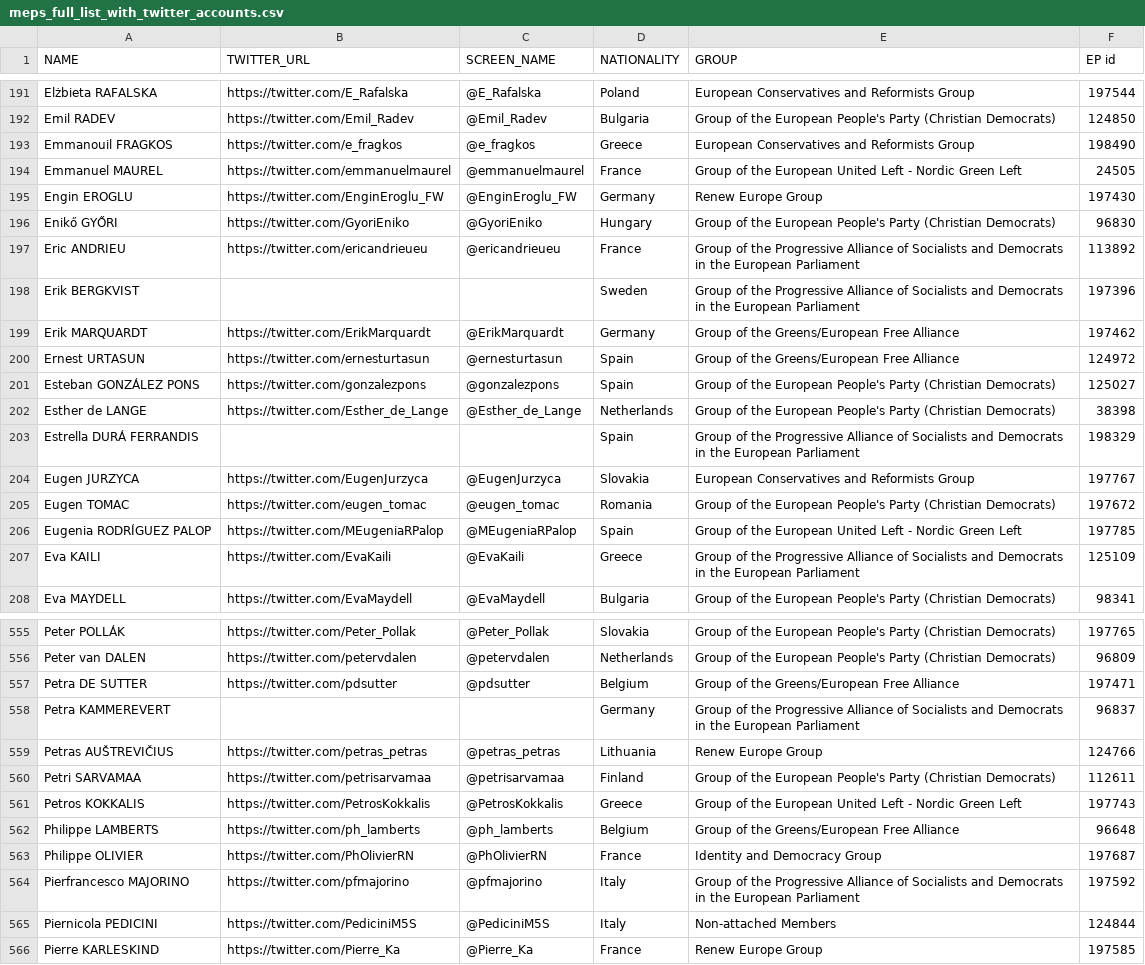
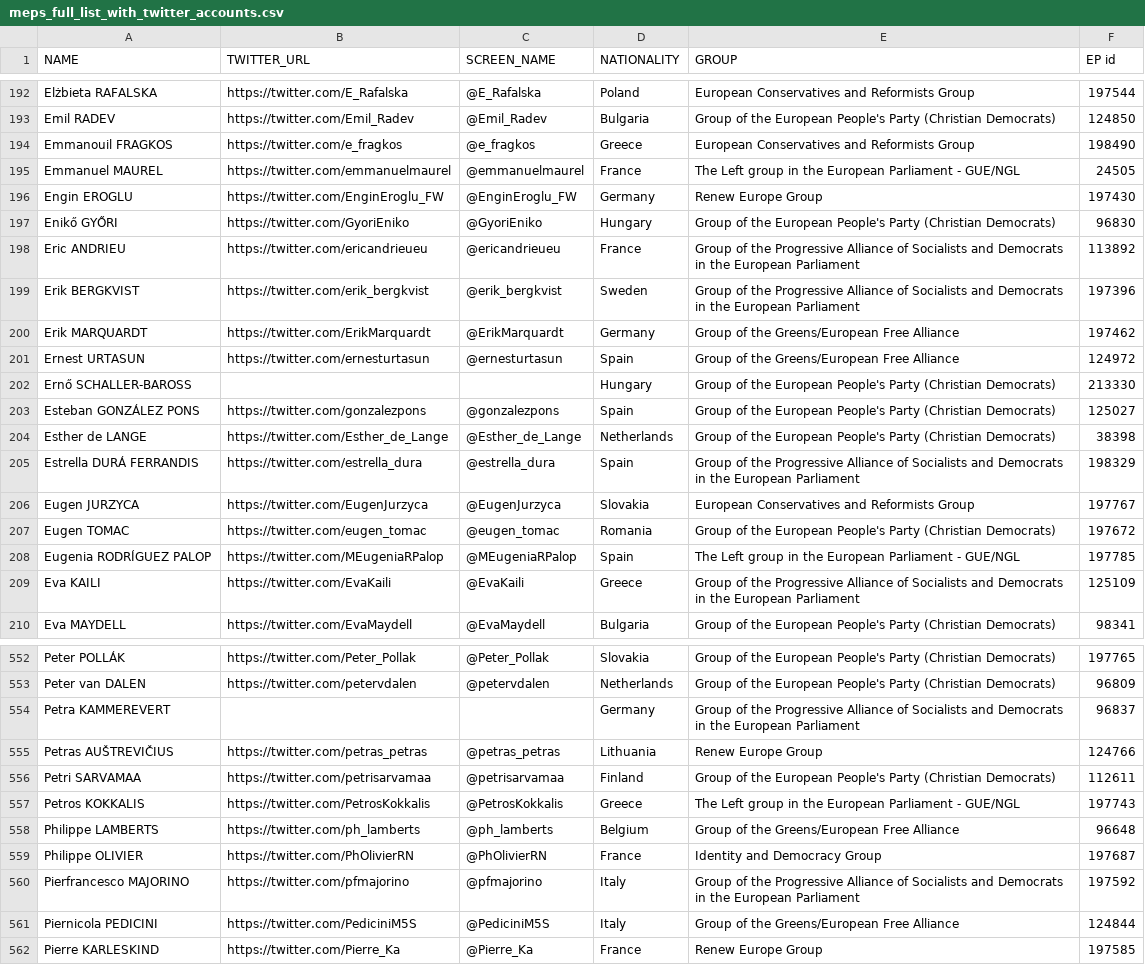
Before and after one commit to eliflab/European-Parliament-Open-Data, a CSV file: meps_full_list_with_twitter_accounts.csv, drawn as a sheet; only a part is shown, gaps mark what is left out; the diff covers the shown part only.

Commit message:
Update meps_full_list_with_twitter_accounts.csv
Update 04-02-2021
New MEPs. Removed old MEPs. Added new accounts. New groups.

```diff
--- a/meps_full_list_with_twitter_accounts.csv
+++ b/meps_full_list_with_twitter_accounts.csv
@@ -193,3 +194,3 @@ Emil RADEV,https://twitter.com/Emil_Radev,@Emil_Radev,Bulgaria,Group of the Euro
 Emmanouil FRAGKOS,https://twitter.com/e_fragkos,@e_fragkos,Greece,European Conservatives and Reformists Group,198490
-Emmanuel MAUREL,https://twitter.com/emmanuelmaurel,@emmanuelmaurel,France,Group of the European United Left - Nordic Green Left,24505
+Emmanuel MAUREL,https://twitter.com/emmanuelmaurel,@emmanuelmaurel,France,The Left group in the European Parliament - GUE/NGL,24505
 Engin EROGLU,https://twitter.com/EnginEroglu_FW,@EnginEroglu_FW,Germany,Renew Europe Group,197430
@@ -197,11 +198,12 @@ Enikő GYŐRI,https://twitter.com/GyoriEniko,@GyoriEniko,Hungary,Group of the Eu
 Eric ANDRIEU,https://twitter.com/ericandrieueu,@ericandrieueu,France,Group of the Progressive Alliance of Socialists and Democrats in the European Parliament,113892
-Erik BERGKVIST,,,Sweden,Group of the Progressive Alliance of Socialists and Democrats in the European Parliament,197396
+Erik BERGKVIST,https://twitter.com/erik_bergkvist,@erik_bergkvist,Sweden,Group of the Progressive Alliance of Socialists and Democrats in the European Parliament,197396
 Erik MARQUARDT,https://twitter.com/ErikMarquardt,@ErikMarquardt,Germany,Group of the Greens/European Free Alliance,197462
 Ernest URTASUN,https://twitter.com/ernesturtasun,@ernesturtasun,Spain,Group of the Greens/European Free Alliance,124972
+Ernő SCHALLER-BAROSS,,,Hungary,Group of the European People's Party (Christian Democrats),213330
 Esteban GONZÁLEZ PONS,https://twitter.com/gonzalezpons,@gonzalezpons,Spain,Group of the European People's Party (Christian Democrats),125027
 Esther de LANGE,https://twitter.com/Esther_de_Lange,@Esther_de_Lange,Netherlands,Group of the European People's Party (Christian Democrats),38398
-Estrella DURÁ FERRANDIS,,,Spain,Group of the Progressive Alliance of Socialists and Democrats in the European Parliament,198329
+Estrella DURÁ FERRANDIS,https://twitter.com/estrella_dura,@estrella_dura,Spain,Group of the Progressive Alliance of Socialists and Democrats in the European Parliament,198329
 Eugen JURZYCA,https://twitter.com/EugenJurzyca,@EugenJurzyca,Slovakia,European Conservatives and Reformists Group,197767
 Eugen TOMAC,https://twitter.com/eugen_tomac,@eugen_tomac,Romania,Group of the European People's Party (Christian Democrats),197672
-Eugenia RODRÍGUEZ PALOP,https://twitter.com/MEugeniaRPalop,@MEugeniaRPalop,Spain,Group of the European United Left - Nordic Green Left,197785
+Eugenia RODRÍGUEZ PALOP,https://twitter.com/MEugeniaRPalop,@MEugeniaRPalop,Spain,The Left group in the European Parliament - GUE/NGL,197785
 Eva KAILI,https://twitter.com/EvaKaili,@EvaKaili,Greece,Group of the Progressive Alliance of Socialists and Democrats in the European Parliament,125109
@@ -556,3 +553,2 @@ Peter POLLÁK,https://twitter.com/Peter_Pollak,@Peter_Pollak,Slovakia,Group of t
 Peter van DALEN,https://twitter.com/petervdalen,@petervdalen,Netherlands,Group of the European People's Party (Christian Democrats),96809
-Petra DE SUTTER,https://twitter.com/pdsutter,@pdsutter,Belgium,Group of the Greens/European Free Alliance,197471
 Petra KAMMEREVERT,,,Germany,Group of the Progressive Alliance of Socialists and Democrats in the European Parliament,96837
@@ -560,3 +556,3 @@ Petras AUŠTREVIČIUS,https://twitter.com/petras_petras,@petras_petras,Lithuania
 Petri SARVAMAA,https://twitter.com/petrisarvamaa,@petrisarvamaa,Finland,Group of the European People's Party (Christian Democrats),112611
-Petros KOKKALIS,https://twitter.com/PetrosKokkalis,@PetrosKokkalis,Greece,Group of the European United Left - Nordic Green Left,197743
+Petros KOKKALIS,https://twitter.com/PetrosKokkalis,@PetrosKokkalis,Greece,The Left group in the European Parliament - GUE/NGL,197743
 Philippe LAMBERTS,https://twitter.com/ph_lamberts,@ph_lamberts,Belgium,Group of the Greens/European Free Alliance,96648
@@ -564,3 +560,3 @@ Philippe OLIVIER,https://twitter.com/PhOlivierRN,@PhOlivierRN,France,Identity an
 Pierfrancesco MAJORINO,https://twitter.com/pfmajorino,@pfmajorino,Italy,Group of the Progressive Alliance of Socialists and Democrats in the European Parliament,197592
-Piernicola PEDICINI,https://twitter.com/PediciniM5S,@PediciniM5S,Italy,Non-attached Members,124844
+Piernicola PEDICINI,https://twitter.com/PediciniM5S,@PediciniM5S,Italy,Group of the Greens/European Free Alliance,124844
 Pierre KARLESKIND,https://twitter.com/Pierre_Ka,@Pierre_Ka,France,Renew Europe Group,197585
```
Also changed, not shown: 6 added rows, 7 removed rows and 61 edited cells elsewhere in this file.
